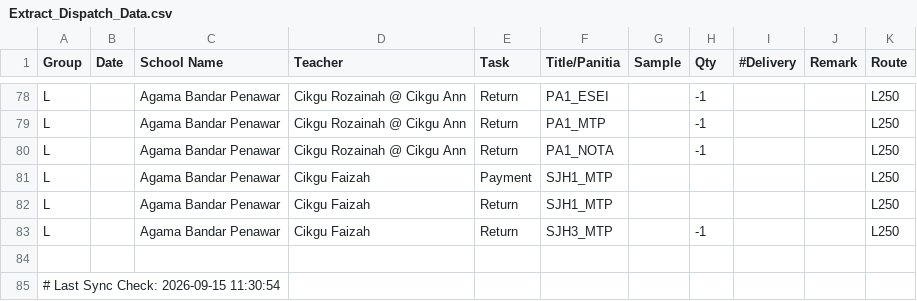
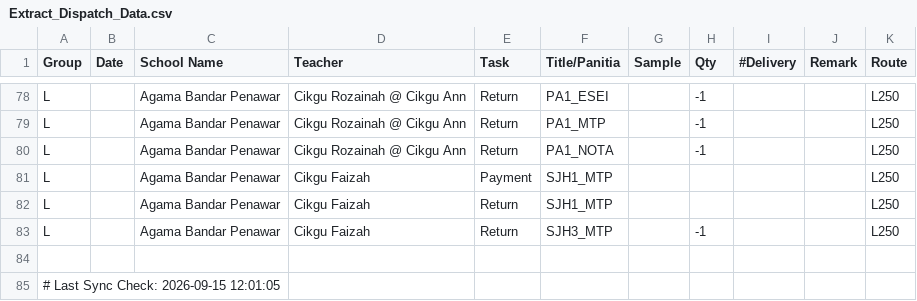
Before and after one commit to myscholar2298-coder/Logistic-Matrix, a CSV file: Extract_Dispatch_Data.csv, drawn as a sheet; only a part is shown, gaps mark what is left out.

Commit message:
Automated CSV update via Task Scheduler at 2026-09-15 12:01:05

```diff
--- a/Extract_Dispatch_Data.csv
+++ b/Extract_Dispatch_Data.csv
@@ -84,2 +84,2 @@ L,,Agama Bandar Penawar,Cikgu Faizah,Return,SJH3_MTP,,-1,,,L250
 
-# Last Sync Check: 2026-09-15 11:30:54
+# Last Sync Check: 2026-09-15 12:01:05
```
